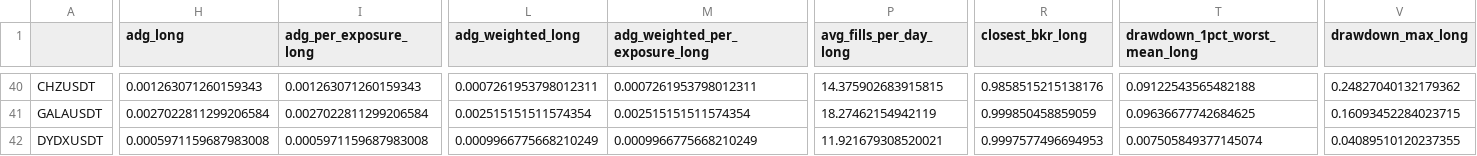
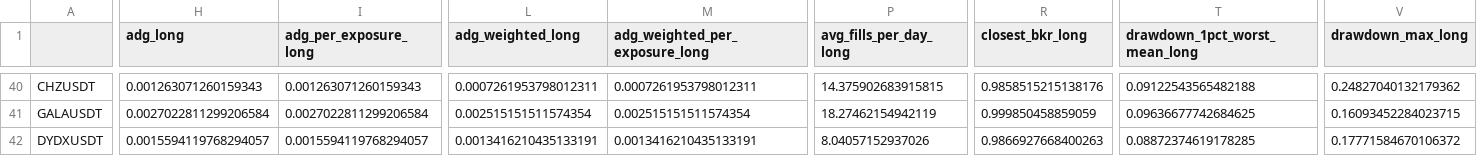
Before and after one commit to protoad56/passivbot_configs, a CSV file: optimized/logs/analysis.csv, drawn as a sheet; only a part is shown, gaps mark what is left out; the diff covers the shown part only; the diff names each change by its address in the sheet, - before the commit and + after, or states it on an @@ line.

```diff
--- a/optimized/logs/analysis.csv
+++ b/optimized/logs/analysis.csv
-H42 (adg_long): 0.0005971159687983008
+H42 (adg_long): 0.0015594119768294057
-I42 (adg_per_exposure_long): 0.0005971159687983008
+I42 (adg_per_exposure_long): 0.0015594119768294057
-L42 (adg_weighted_long): 0.0009966775668210249
+L42 (adg_weighted_long): 0.0013416210435133191
-M42 (adg_weighted_per_exposure_long): 0.0009966775668210249
+M42 (adg_weighted_per_exposure_long): 0.0013416210435133191
-P42 (avg_fills_per_day_long): 11.921679308520021
+P42 (avg_fills_per_day_long): 8.04057152937026
-R42 (closest_bkr_long): 0.9997577496694953
+R42 (closest_bkr_long): 0.9866927668400263
-T42 (drawdown_1pct_worst_mean_long): 0.007505849377145074
+T42 (drawdown_1pct_worst_mean_long): 0.08872374619178285
-V42 (drawdown_max_long): 0.04089510120237355
+V42 (drawdown_max_long): 0.17771584670106372
```
Also changed, not shown: 34 edited cells elsewhere in this file, 2 other files.
